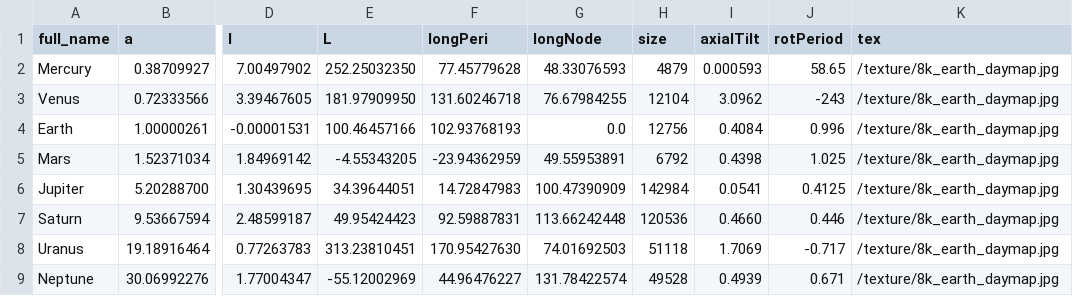
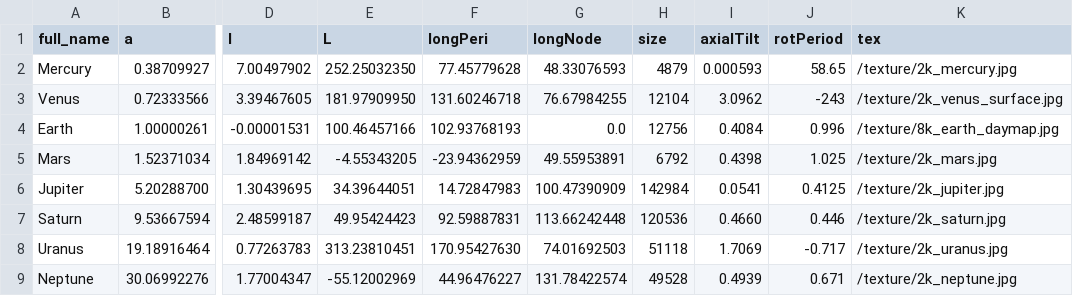
Before and after one commit to OWO1430/NASA_web-app, a CSV file: nasa-web-app/planet.csv, drawn as a sheet; only a part is shown, gaps mark what is left out; the diff names each change by its address in the sheet, - before the commit and + after, or states it on an @@ line.

Commit message:
wise data merge

```diff
--- a/nasa-web-app/planet.csv
+++ b/nasa-web-app/planet.csv
-K2 (tex): /texture/8k_earth_daymap.jpg
+K2 (tex): /texture/2k_mercury.jpg
-K3 (tex): /texture/8k_earth_daymap.jpg
+K3 (tex): /texture/2k_venus_surface.jpg
-K5 (tex): /texture/8k_earth_daymap.jpg
+K5 (tex): /texture/2k_mars.jpg
-K6 (tex): /texture/8k_earth_daymap.jpg
+K6 (tex): /texture/2k_jupiter.jpg
-K7 (tex): /texture/8k_earth_daymap.jpg
+K7 (tex): /texture/2k_saturn.jpg
-K8 (tex): /texture/8k_earth_daymap.jpg
+K8 (tex): /texture/2k_uranus.jpg
-K9 (tex): /texture/8k_earth_daymap.jpg
+K9 (tex): /texture/2k_neptune.jpg
```
Also changed, not shown: 11 other files.
